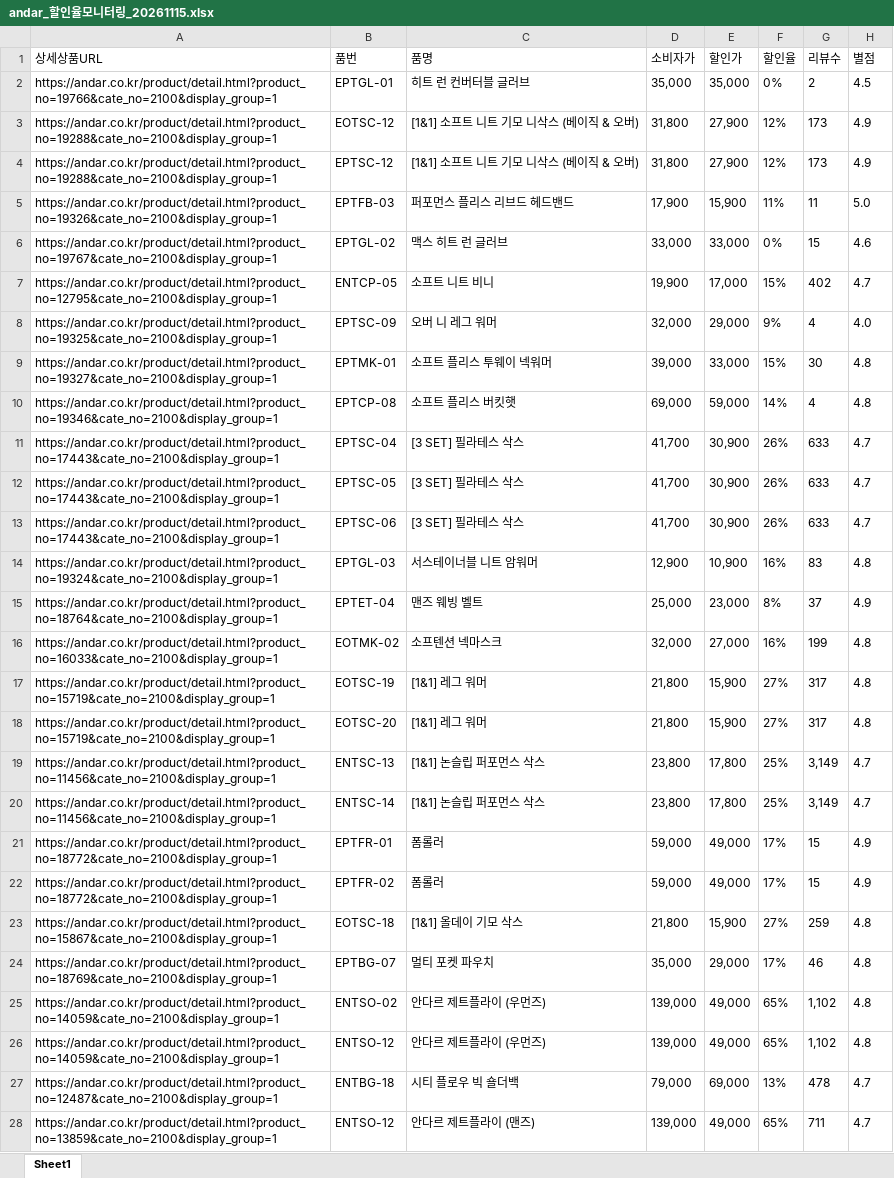
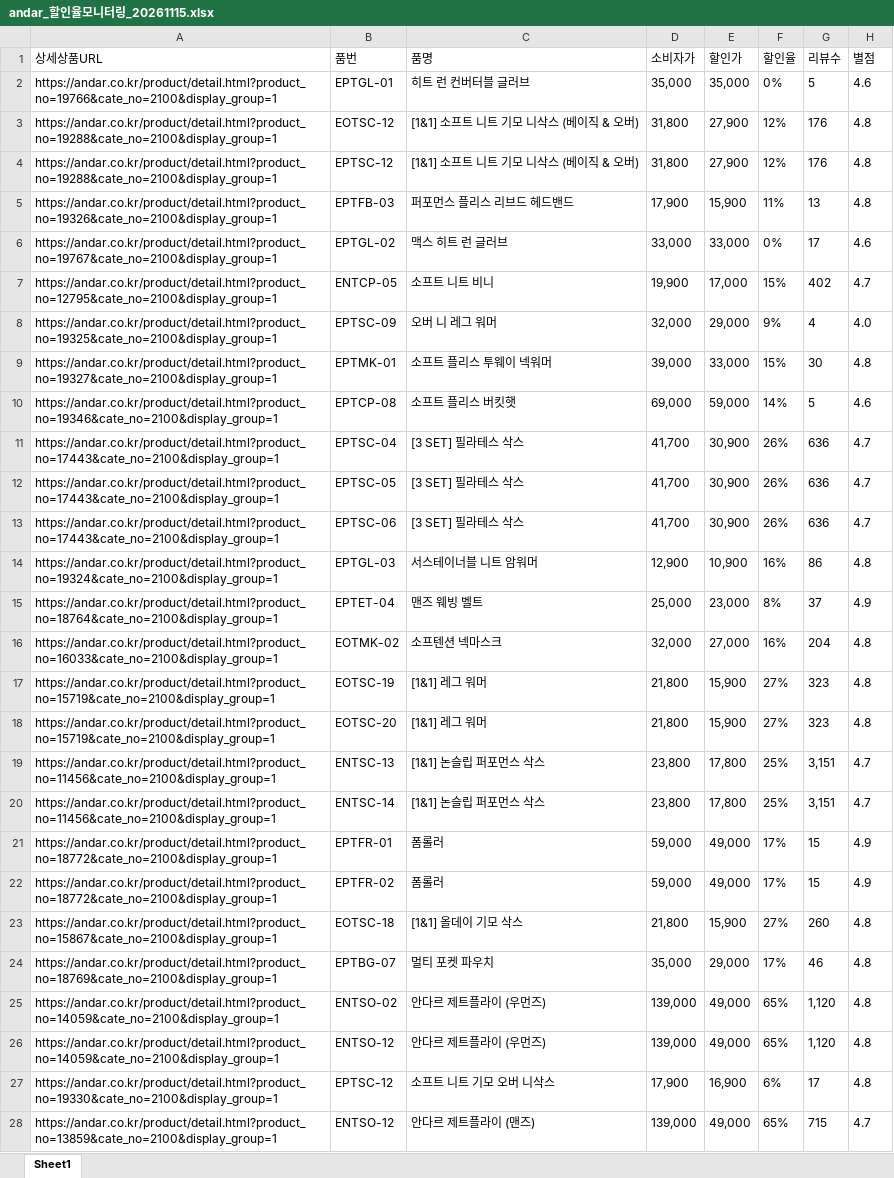
Before and after one commit to yupee-pretty/andar-scrape, an Excel workbook: results/andar_할인율모니터링_20261115.xlsx, sheet Sheet1, drawn as a sheet; only a part is shown; values as stored, in another font and other column widths than the file's, no borders; the diff covers the shown part only; the diff names each change by its address in the sheet, - before the commit and + after, or states it on an @@ line.

```diff
--- a/results/andar_할인율모니터링_20261115.xlsx (sheet Sheet1)
+++ b/results/andar_할인율모니터링_20261115.xlsx (sheet Sheet1)
-G2 (리뷰수): 2
+G2 (리뷰수): 5
-H2 (별점): 4.5
+H2 (별점): 4.6
-G3:G4 (리뷰수): 173
+G3:G4 (리뷰수): 176
-H3:H4 (별점): 4.9
+H3:H4 (별점): 4.8
-G5 (리뷰수): 11
+G5 (리뷰수): 13
-H5 (별점): 5.0
+H5 (별점): 4.8
-G6 (리뷰수): 15
+G6 (리뷰수): 17
-G10 (리뷰수): 4
+G10 (리뷰수): 5
-H10 (별점): 4.8
+H10 (별점): 4.6
-G11:G13 (리뷰수): 633
+G11:G13 (리뷰수): 636
-G14 (리뷰수): 83
+G14 (리뷰수): 86
-G16 (리뷰수): 199
+G16 (리뷰수): 204
-G17:G18 (리뷰수): 317
+G17:G18 (리뷰수): 323
-G19:G20 (리뷰수): 3,149
+G19:G20 (리뷰수): 3,151
-G23 (리뷰수): 259
+G23 (리뷰수): 260
-G25:G26 (리뷰수): 1,102
+G25:G26 (리뷰수): 1,120
@@ row 27 moved to row 73: https://andar.co.kr/product/detail.html?… @@
+row 27: https://andar.co.kr/product/detail.html?product_no=19330&cate_no=2100&display_group=1 | EPTSC-12 | 소프트 니트 기모 오버 니삭스 | 17,900 | 16,900 | 6% | 17 | 4.8
-G28 (리뷰수): 711
+G28 (리뷰수): 715
```
Also changed, not shown: 18 added rows, 20 removed rows, 37 moved rows and 22 edited cells elsewhere in this sheet.
